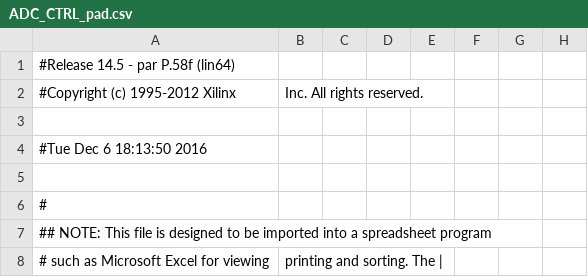
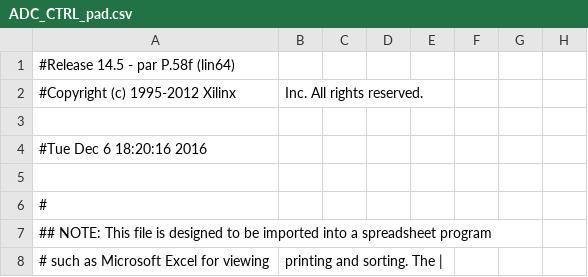
Before and after one commit to deyan-levski/jcfpga, a CSV file: LX150/ADC_CTRL_pad.csv, drawn as a sheet; only a part is shown; the diff names each change by its address in the sheet, - before the commit and + after, or states it on an @@ line.

```diff
--- a/LX150/ADC_CTRL_pad.csv
+++ b/LX150/ADC_CTRL_pad.csv
-A4: #Tue Dec 6 18:13:50 2016
+A4: #Tue Dec 6 18:20:16 2016
```
Also changed, not shown: 54 other files.
